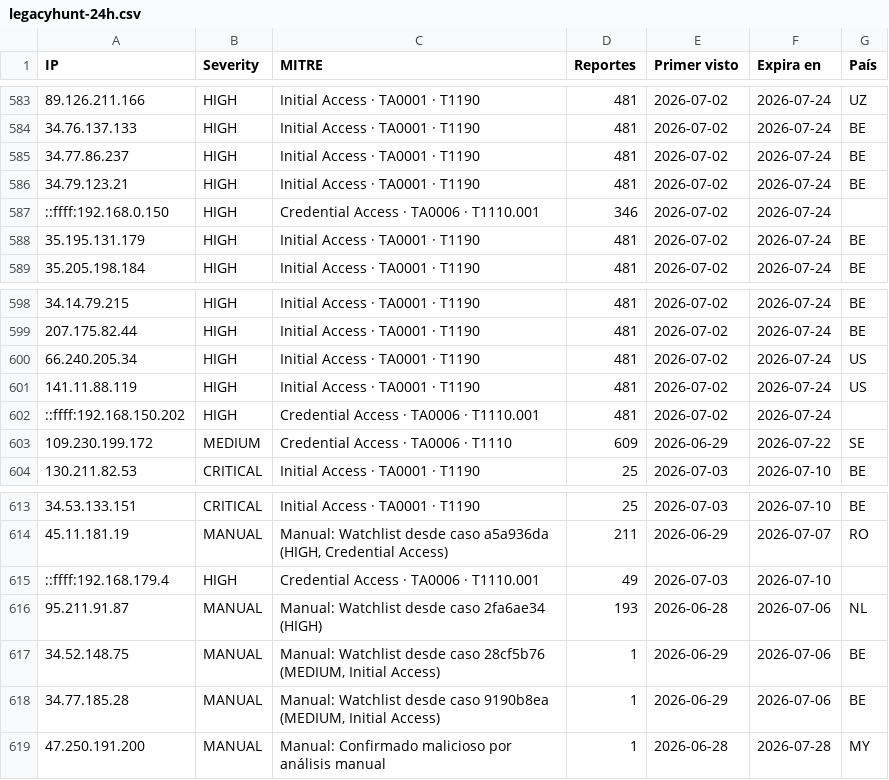
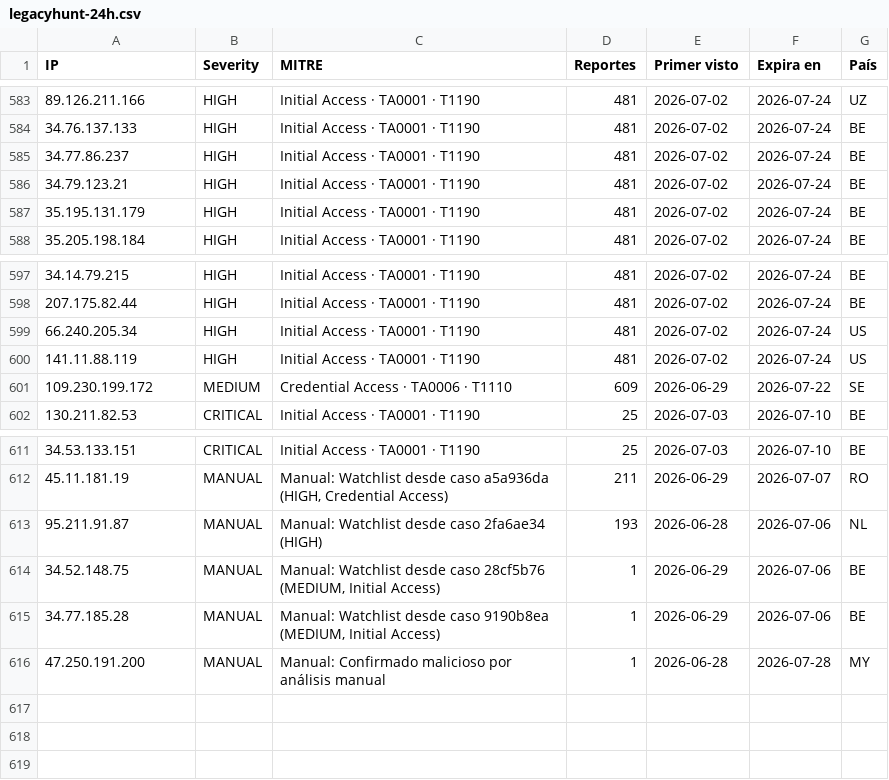
Before and after one commit to raczajko/InfraGOVPY, a CSV file: feeds/legacyhunt-24h.csv, drawn as a sheet; only a part is shown, gaps mark what is left out; the diff names each change by its address in the sheet, - before the commit and + after, or states it on an @@ line.

Commit message:
refresh feed

```diff
--- a/feeds/legacyhunt-24h.csv
+++ b/feeds/legacyhunt-24h.csv
-row 587: ::ffff:192.168.0.150 | HIGH | Credential Access · TA0006 · T1110.001 | 346 | 2026-07-02 | 2026-07-24
-row 602: ::ffff:192.168.150.202 | HIGH | Credential Access · TA0006 · T1110.001 | 481 | 2026-07-02 | 2026-07-24
-row 615: ::ffff:192.168.179.4 | HIGH | Credential Access · TA0006 · T1110.001 | 49 | 2026-07-03 | 2026-07-10
```
